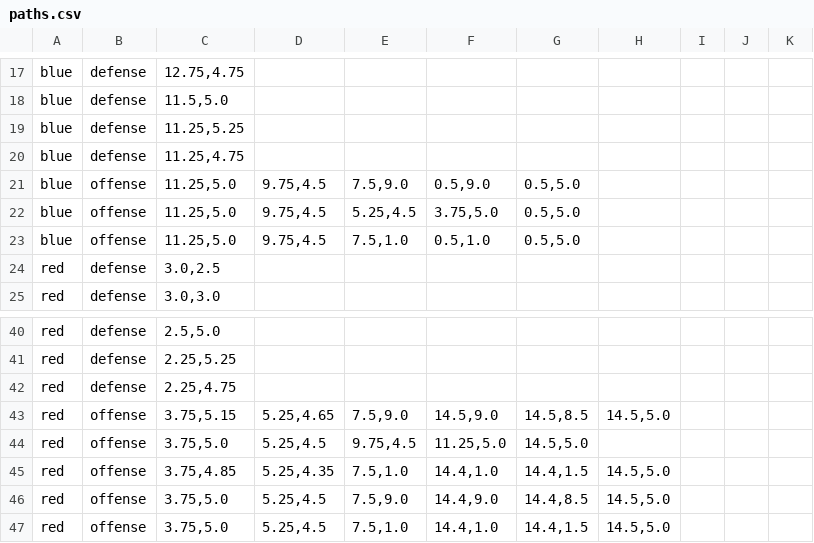
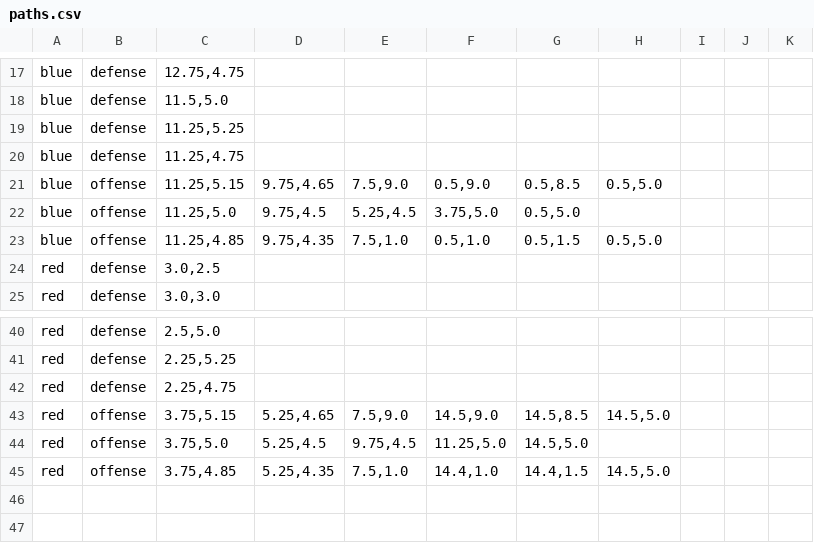
Before and after one commit to mattbrand/campconquer, a CSV file: db/paths.csv, drawn as a sheet; only a part is shown, gaps mark what is left out.

Commit message:
new paths.csv

```diff
--- a/db/paths.csv
+++ b/db/paths.csv
@@ -20,5 +20,5 @@ blue,defense,"11.25,5.25",,,,,,,,
 blue,defense,"11.25,4.75",,,,,,,,
-blue,offense,"11.25,5.0","9.75,4.5","7.5,9.0","0.5,9.0","0.5,5.0",,,,
+blue,offense,"11.25,5.15","9.75,4.65","7.5,9.0","0.5,9.0","0.5,8.5","0.5,5.0",,,
 blue,offense,"11.25,5.0","9.75,4.5","5.25,4.5","3.75,5.0","0.5,5.0",,,,
-blue,offense,"11.25,5.0","9.75,4.5","7.5,1.0","0.5,1.0","0.5,5.0",,,,
+blue,offense,"11.25,4.85","9.75,4.35","7.5,1.0","0.5,1.0","0.5,1.5","0.5,5.0",,,
 red,defense,"3.0,2.5",,,,,,,,
@@ -45,3 +45 @@ red,offense,"3.75,5.0","5.25,4.5","9.75,4.5","11.25,5.0","14.5,5.0",,,,
 red,offense,"3.75,4.85","5.25,4.35","7.5,1.0","14.4,1.0","14.4,1.5","14.5,5.0",,,
-red,offense,"3.75,5.0","5.25,4.5","7.5,9.0","14.4,9.0","14.4,8.5","14.5,5.0",,,
-red,offense,"3.75,5.0","5.25,4.5","7.5,1.0","14.4,1.0","14.4,1.5","14.5,5.0",,,
```
